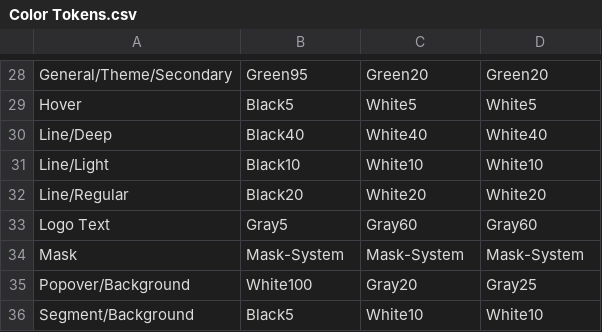
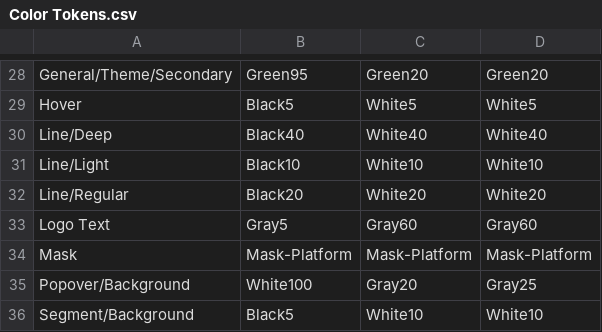
Before and after one commit to XuWeinan123/WallyDesignResources, a CSV file: flomo/Color Tokens.csv, drawn as a sheet; only a part is shown, gaps mark what is left out.

```diff
--- a/flomo/Color Tokens.csv
+++ b/flomo/Color Tokens.csv
@@ -33,3 +33,3 @@
 "Logo Text", "Gray5", "Gray60", "Gray60"
-"Mask", "Mask-System", "Mask-System", "Mask-System"
+"Mask", "Mask-Platform", "Mask-Platform", "Mask-Platform"
 "Popover/Background", "White100", "Gray20", "Gray25"
```
Also changed, not shown: flomo/Color Primitives.csv, 1 other file.
